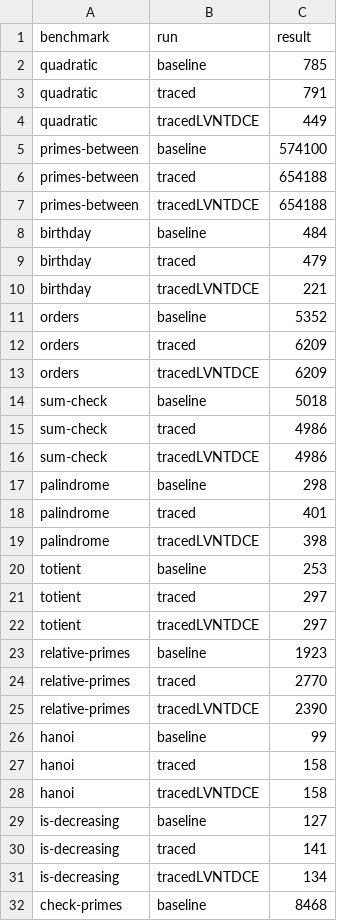
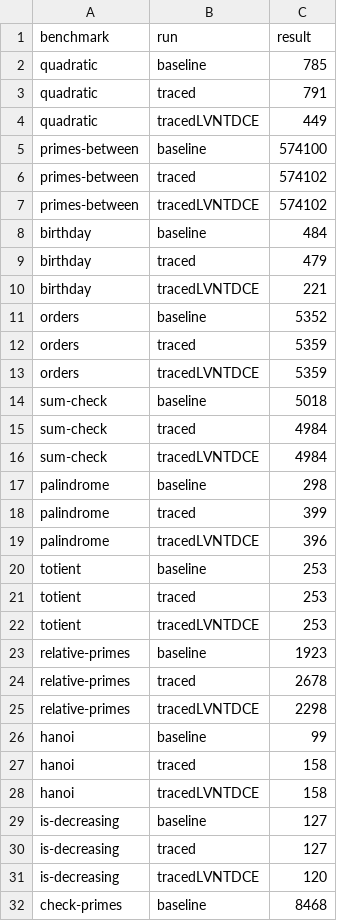
Before and after one commit to JohnDRubio/bril, a CSV file: brench/tracingResultsCore.csv, drawn as a sheet; only a part is shown; the diff covers the shown part only.

Commit message:
improved tracing by not speculating straight-line code

```diff
--- a/brench/tracingResultsCore.csv
+++ b/brench/tracingResultsCore.csv
@@ -5,4 +5,4 @@ quadratic,tracedLVNTDCE,449
 primes-between,baseline,574100
-primes-between,traced,654188
-primes-between,tracedLVNTDCE,654188
+primes-between,traced,574102
+primes-between,tracedLVNTDCE,574102
 birthday,baseline,484
@@ -11,16 +11,16 @@ birthday,tracedLVNTDCE,221
 orders,baseline,5352
-orders,traced,6209
-orders,tracedLVNTDCE,6209
+orders,traced,5359
+orders,tracedLVNTDCE,5359
 sum-check,baseline,5018
-sum-check,traced,4986
-sum-check,tracedLVNTDCE,4986
+sum-check,traced,4984
+sum-check,tracedLVNTDCE,4984
 palindrome,baseline,298
-palindrome,traced,401
-palindrome,tracedLVNTDCE,398
+palindrome,traced,399
+palindrome,tracedLVNTDCE,396
 totient,baseline,253
-totient,traced,297
-totient,tracedLVNTDCE,297
+totient,traced,253
+totient,tracedLVNTDCE,253
 relative-primes,baseline,1923
-relative-primes,traced,2770
-relative-primes,tracedLVNTDCE,2390
+relative-primes,traced,2678
+relative-primes,tracedLVNTDCE,2298
 hanoi,baseline,99
@@ -29,4 +29,4 @@ hanoi,tracedLVNTDCE,158
 is-decreasing,baseline,127
-is-decreasing,traced,141
-is-decreasing,tracedLVNTDCE,134
+is-decreasing,traced,127
+is-decreasing,tracedLVNTDCE,120
 check-primes,baseline,8468
```
Also changed, not shown: 28 edited cells elsewhere in this file, 2 other files.
